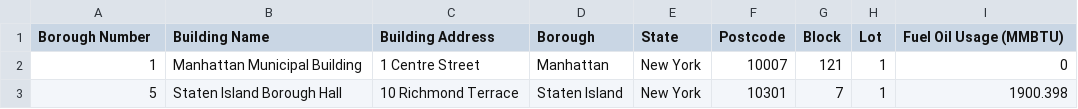
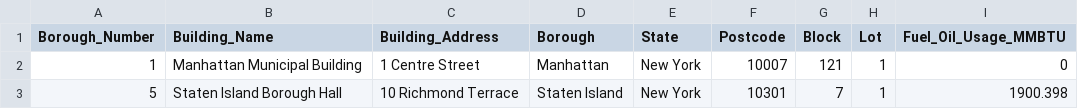
Before and after one commit to patelchandan0912/Data_for_projects, a CSV file: dcas-managed-building-fuel-usage-1.csv, drawn as a sheet; only a part is shown.

Commit message:
minor change column name

```diff
--- a/dcas-managed-building-fuel-usage-1.csv
+++ b/dcas-managed-building-fuel-usage-1.csv
@@ -1,2 +1,2 @@
-Borough Number,Building Name,Building Address,Borough,State,Postcode,Block,Lot,Fuel Oil Usage (MMBTU)
+Borough_Number,Building_Name,Building_Address,Borough,State,Postcode,Block,Lot,Fuel_Oil_Usage_MMBTU
 1,Manhattan Municipal Building,1 Centre Street,Manhattan,New York,10007,121,1,0
```
